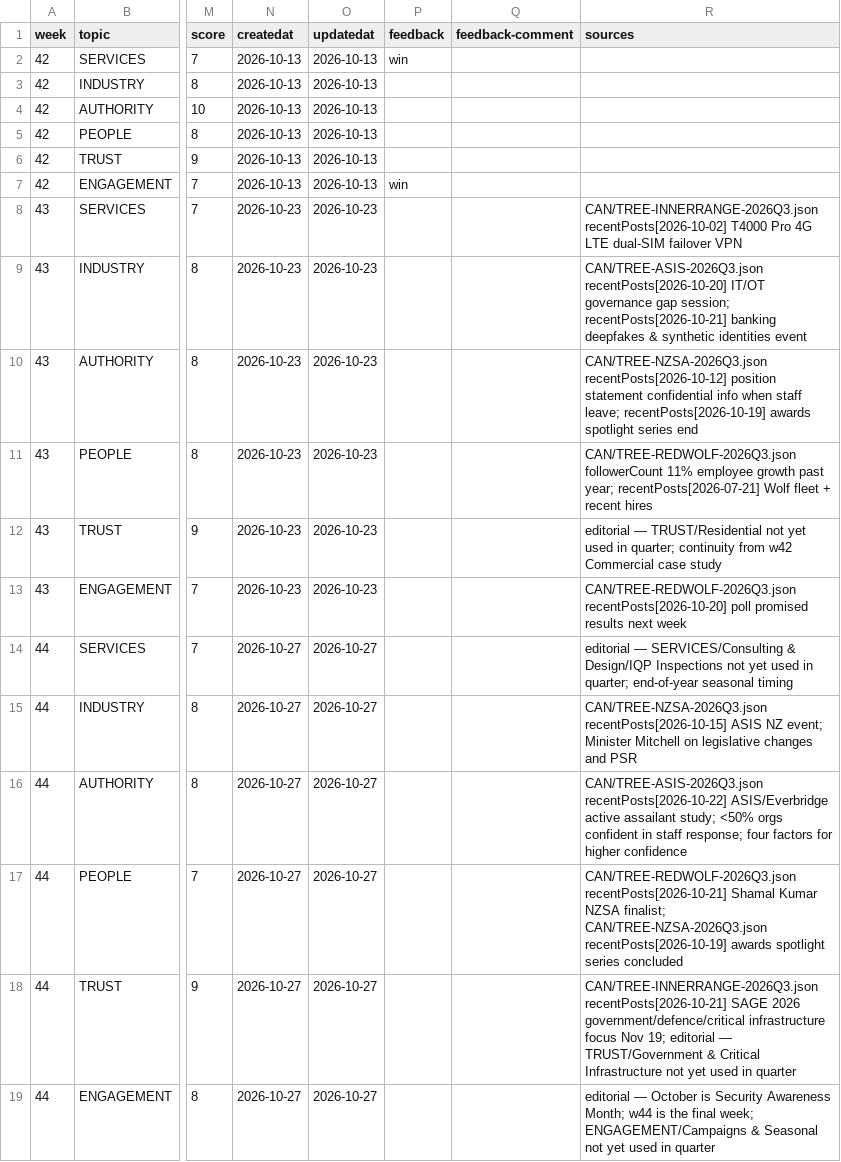
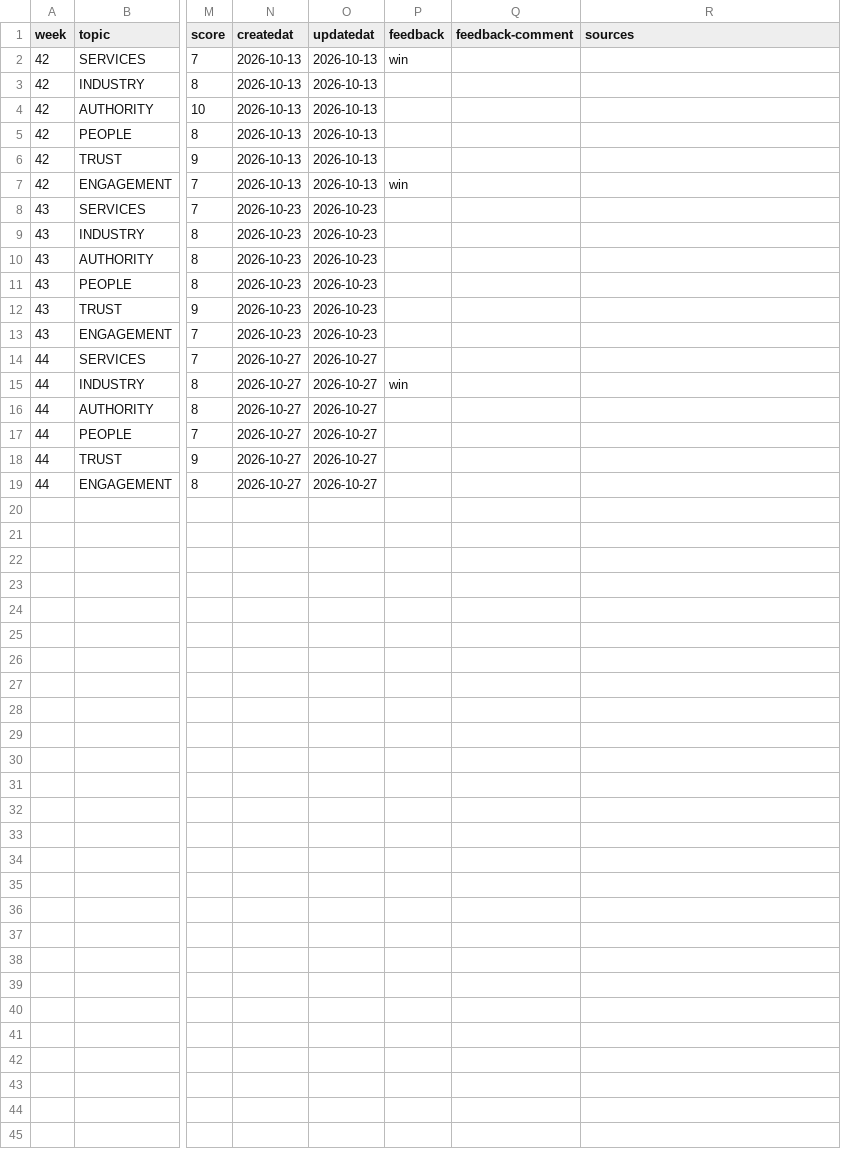
Before and after one commit to redwolfnz/md-redwolf, a CSV file: COULD/TABLE-2026Q3.csv, drawn as a sheet; only a part is shown, gaps mark what is left out; the diff names each change by its address in the sheet, - before the commit and + after, or states it on an @@ line.

Commit message:
feedback: post-014 -> win

```diff
--- a/COULD/TABLE-2026Q3.csv
+++ b/COULD/TABLE-2026Q3.csv
-R8 (sources): CAN/TREE-INNERRANGE-2026Q3.json recentPosts[2026-10-02] T4000 Pro 4G LTE dual-SIM failover VPN
+R8 (sources): (empty)
-R9 (sources): CAN/TREE-ASIS-2026Q3.json recentPosts[2026-10-20] IT/OT governance gap session; recentPosts[2026-10-21] banking deepfakes & synthetic identities event
+R9 (sources): (empty)
-R10 (sources): CAN/TREE-NZSA-2026Q3.json recentPosts[2026-10-12] position statement confidential info when staff leave; recentPosts[2026-10-19] awards spotlight series end
+R10 (sources): (empty)
-R11 (sources): CAN/TREE-REDWOLF-2026Q3.json followerCount 11% employee growth past year; recentPosts[2026-07-21] Wolf fleet + recent hires
+R11 (sources): (empty)
-R12 (sources): editorial — TRUST/Residential not yet used in quarter; continuity from w42 Commercial case study
+R12 (sources): (empty)
-R13 (sources): CAN/TREE-REDWOLF-2026Q3.json recentPosts[2026-10-20] poll promised results next week
+R13 (sources): (empty)
-R14 (sources): editorial — SERVICES/Consulting & Design/IQP Inspections not yet used in quarter; end-of-year seasonal timing
+R14 (sources): (empty)
-P15 (feedback): (empty)
+P15 (feedback): win
-R15 (sources): CAN/TREE-NZSA-2026Q3.json recentPosts[2026-10-15] ASIS NZ event; Minister Mitchell on legislative changes and PSR
+R15 (sources): (empty)
-R16 (sources): CAN/TREE-ASIS-2026Q3.json recentPosts[2026-10-22] ASIS/Everbridge active assailant study; <50% orgs confident in staff response; four factors for higher confidence
+R16 (sources): (empty)
-R17 (sources): CAN/TREE-REDWOLF-2026Q3.json recentPosts[2026-10-21] Shamal Kumar NZSA finalist; CAN/TREE-NZSA-2026Q3.json recentPosts[2026-10-19] awards spotlight series concluded
+R17 (sources): (empty)
-R18 (sources): CAN/TREE-INNERRANGE-2026Q3.json recentPosts[2026-10-21] SAGE 2026 government/defence/critical infrastructure focus Nov 19; editorial — TRUST/Government & Critical Infrastructure not yet used in quarter
+R18 (sources): (empty)
-R19 (sources): editorial — October is Security Awareness Month; w44 is the final week; ENGAGEMENT/Campaigns & Seasonal not yet used in quarter
+R19 (sources): (empty)
```
